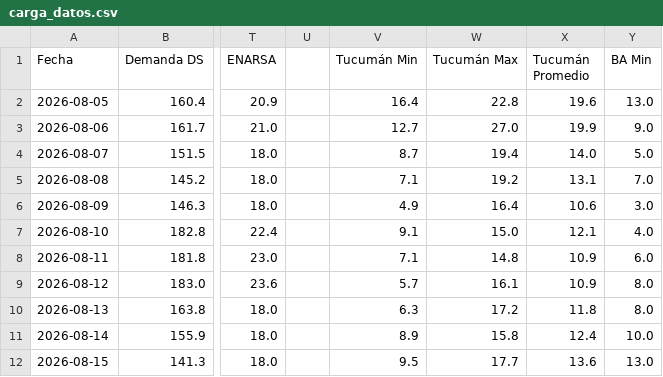
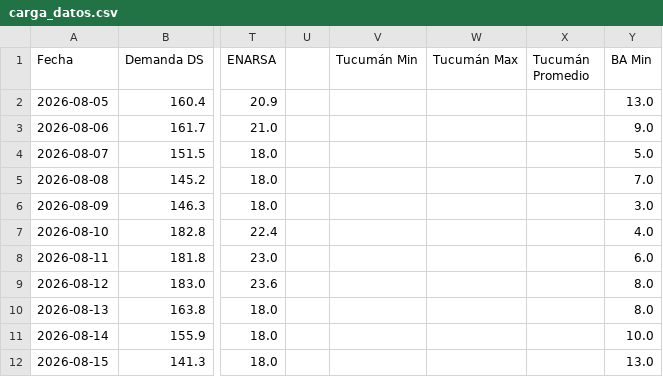
Before and after one commit to RodrigoManassero/estado-sistema-gas-rodrigo, a CSV file: public/data/carga_datos.csv, drawn as a sheet; only a part is shown, gaps mark what is left out; the diff covers the shown part only; the diff names each change by its address in the sheet, - before the commit and + after, or states it on an @@ line.

```diff
--- a/public/data/carga_datos.csv
+++ b/public/data/carga_datos.csv
-V2 (Tucumán Min): 16.4
+V2 (Tucumán Min): (empty)
-W2 (Tucumán Max): 22.8
+W2 (Tucumán Max): (empty)
-X2 (Tucumán Promedio): 19.6
+X2 (Tucumán Promedio): (empty)
-V3 (Tucumán Min): 12.7
+V3 (Tucumán Min): (empty)
-W3 (Tucumán Max): 27.0
+W3 (Tucumán Max): (empty)
-X3 (Tucumán Promedio): 19.9
+X3 (Tucumán Promedio): (empty)
-V4 (Tucumán Min): 8.7
+V4 (Tucumán Min): (empty)
-W4 (Tucumán Max): 19.4
+W4 (Tucumán Max): (empty)
-X4 (Tucumán Promedio): 14.0
+X4 (Tucumán Promedio): (empty)
-V5 (Tucumán Min): 7.1
+V5 (Tucumán Min): (empty)
-W5 (Tucumán Max): 19.2
+W5 (Tucumán Max): (empty)
-X5 (Tucumán Promedio): 13.1
+X5 (Tucumán Promedio): (empty)
-V6 (Tucumán Min): 4.9
+V6 (Tucumán Min): (empty)
-W6 (Tucumán Max): 16.4
+W6 (Tucumán Max): (empty)
-X6 (Tucumán Promedio): 10.6
+X6 (Tucumán Promedio): (empty)
-V7 (Tucumán Min): 9.1
+V7 (Tucumán Min): (empty)
-W7 (Tucumán Max): 15.0
+W7 (Tucumán Max): (empty)
-X7 (Tucumán Promedio): 12.1
+X7 (Tucumán Promedio): (empty)
-V8 (Tucumán Min): 7.1
+V8 (Tucumán Min): (empty)
-W8 (Tucumán Max): 14.8
+W8 (Tucumán Max): (empty)
-X8:X9 (Tucumán Promedio): 10.9
+X8:X9 (Tucumán Promedio): (empty)
-V9 (Tucumán Min): 5.7
+V9 (Tucumán Min): (empty)
-W9 (Tucumán Max): 16.1
+W9 (Tucumán Max): (empty)
-V10 (Tucumán Min): 6.3
+V10 (Tucumán Min): (empty)
-W10 (Tucumán Max): 17.2
+W10 (Tucumán Max): (empty)
-X10 (Tucumán Promedio): 11.8
+X10 (Tucumán Promedio): (empty)
-V11 (Tucumán Min): 8.9
+V11 (Tucumán Min): (empty)
-W11 (Tucumán Max): 15.8
+W11 (Tucumán Max): (empty)
-X11 (Tucumán Promedio): 12.4
+X11 (Tucumán Promedio): (empty)
-V12 (Tucumán Min): 9.5
+V12 (Tucumán Min): (empty)
-W12 (Tucumán Max): 17.7
+W12 (Tucumán Max): (empty)
-X12 (Tucumán Promedio): 13.6
+X12 (Tucumán Promedio): (empty)
```
Also changed, not shown: 140 edited cells elsewhere in this file, 21 other files.
